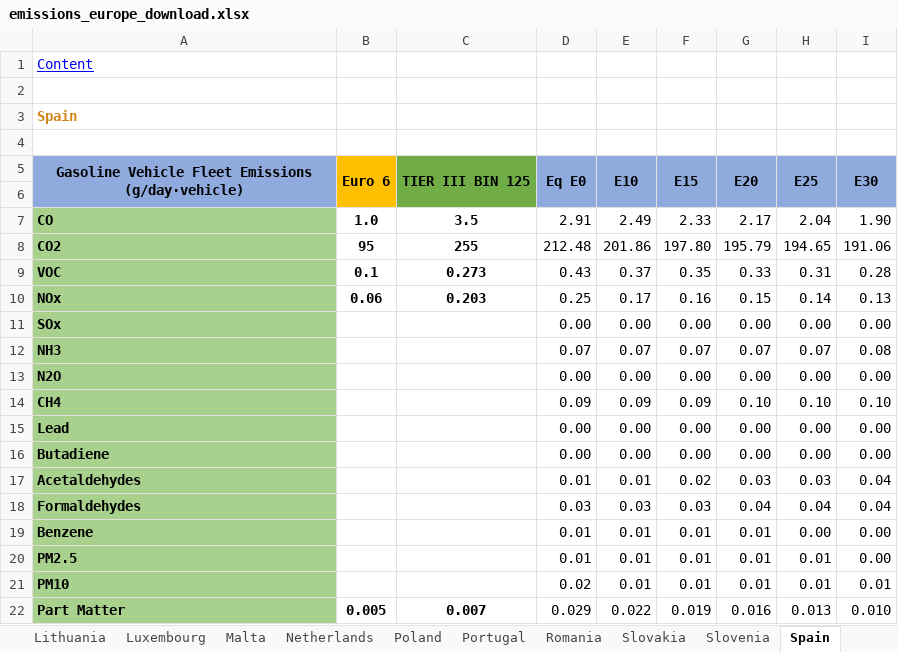
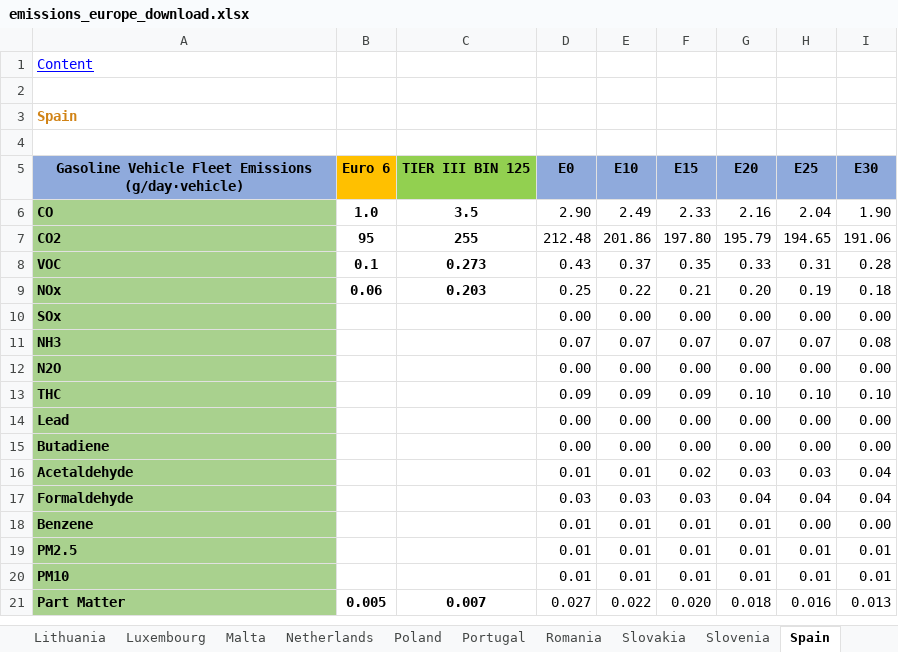
Before and after one commit to briansil1/lta-ethanol-production, an Excel workbook: storage/app/pdfs/emissions_europe_download.xlsx, sheet Spain, drawn as a sheet; values as stored, in another font and other column widths than the file's, no borders; removed rows and columns are numbered as before the commit, all else as after; the diff names each change by its address in the sheet, - before the commit and + after, or states it on an @@ line.

```diff
--- a/storage/app/pdfs/emissions_europe_download.xlsx (sheet Spain)
+++ b/storage/app/pdfs/emissions_europe_download.xlsx (sheet Spain)
-A5:A6 merged
-B5:B6 merged
-C5 fill: #70AD47
+C5 fill: #92D050
-C5:C6 merged
-D5: Eq E0
+D5: E0
-D5:D6 merged
-E5:E6 merged
-F5:F6 merged
-G5:G6 merged
-H5:H6 merged
-I5:I6 merged
-row 6: (empty)
-D6: 2.91
+D6: 2.90
-G6: 2.17
+G6: 2.16
-E9: 0.17
+E9: 0.22
-F9: 0.16
+F9: 0.21
-G9: 0.15
+G9: 0.20
-H9: 0.14
+H9: 0.19
-I9: 0.13
+I9: 0.18
-A13: CH4
+A13: THC
-A16: Acetaldehydes
+A16: Acetaldehyde
-A17: Formaldehydes
+A17: Formaldehyde
-I19: 0.00
+I19: 0.01
-D20: 0.02
+D20: 0.01
-D21: 0.029
+D21: 0.027
-F21: 0.019
+F21: 0.020
-G21: 0.016
+G21: 0.018
-H21: 0.013
+H21: 0.016
-I21: 0.010
+I21: 0.013
```
Also changed, not shown: sheet Belgium, sheet Denmark, sheet Bulgaria, sheet Netherlands, sheet Malta, sheet Portugal, 21 more sheets, storage/app/pdfs/ghg_europe_download.xlsx, 48 other files.
